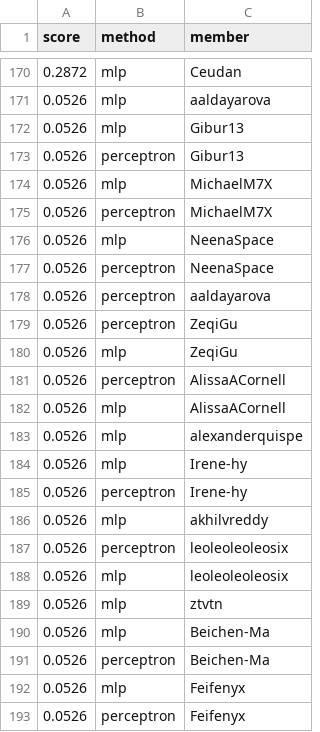
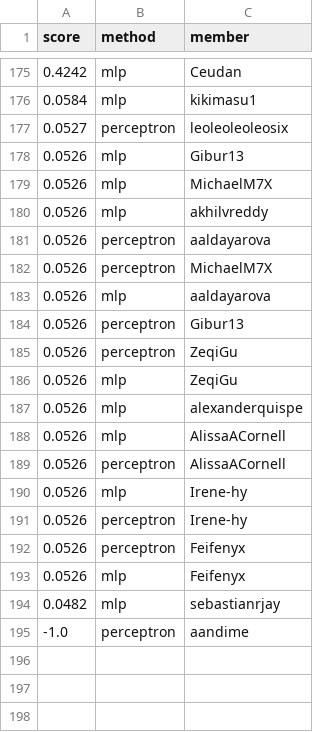
Before and after one commit to cornell-cs5740-sp25/leaderboards, a CSV file: a1/newsgroups.csv, drawn as a sheet; only a part is shown, gaps mark what is left out; the diff covers the shown part only.

```diff
--- a/a1/newsgroups.csv
+++ b/a1/newsgroups.csv
@@ -170,24 +175,21 @@ score,method,member
-0.2872,mlp,Ceudan
+0.4242,mlp,Ceudan
+0.0584,mlp,kikimasu1
+0.0527,perceptron,leoleoleoleosix
+0.0526,mlp,Gibur13
+0.0526,mlp,MichaelM7X
+0.0526,mlp,akhilvreddy
+0.0526,perceptron,aaldayarova
+0.0526,perceptron,MichaelM7X
 0.0526,mlp,aaldayarova
-0.0526,mlp,Gibur13
 0.0526,perceptron,Gibur13
-0.0526,mlp,MichaelM7X
-0.0526,perceptron,MichaelM7X
-0.0526,mlp,NeenaSpace
-0.0526,perceptron,NeenaSpace
-0.0526,perceptron,aaldayarova
 0.0526,perceptron,ZeqiGu
 0.0526,mlp,ZeqiGu
+0.0526,mlp,alexanderquispe
+0.0526,mlp,AlissaACornell
 0.0526,perceptron,AlissaACornell
-0.0526,mlp,AlissaACornell
-0.0526,mlp,alexanderquispe
 0.0526,mlp,Irene-hy
 0.0526,perceptron,Irene-hy
-0.0526,mlp,akhilvreddy
-0.0526,perceptron,leoleoleoleosix
-0.0526,mlp,leoleoleoleosix
-0.0526,mlp,ztvtn
-0.0526,mlp,Beichen-Ma
-0.0526,perceptron,Beichen-Ma
+0.0526,perceptron,Feifenyx
 0.0526,mlp,Feifenyx
-0.0526,perceptron,Feifenyx
+0.0482,mlp,sebastianrjay
+-1.0,perceptron,aandime
```
Also changed, not shown: 22 added rows, 17 removed rows, 5 moved rows and 2 edited cells elsewhere in this file.
